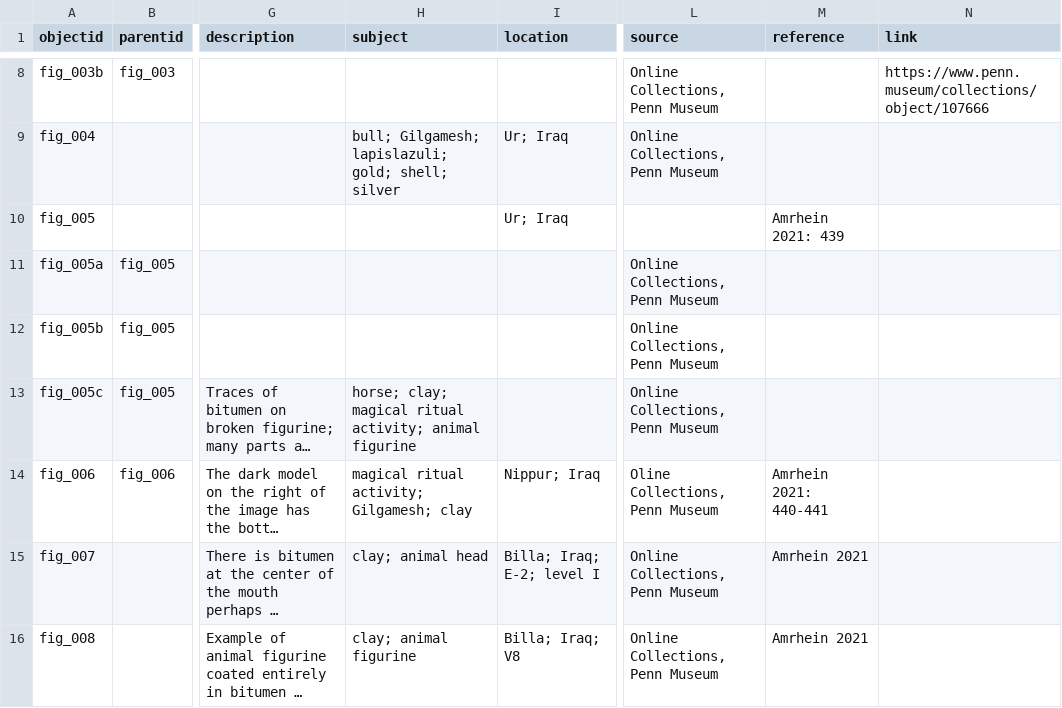
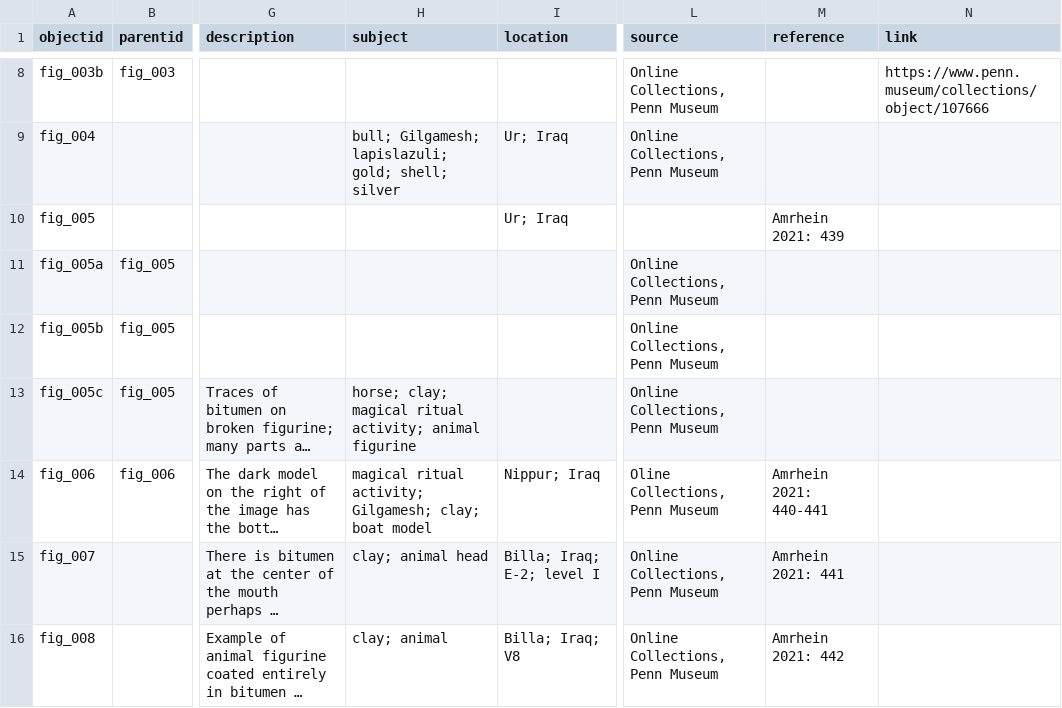
Before and after one commit to icastillo3/Bitumen-Bitch, a CSV file: _data/bitumen-metadata.csv, drawn as a sheet; only a part is shown, gaps mark what is left out; long unchanged cells end in …; the diff covers the shown part only; the diff names each change by its address in the sheet, - before the commit and + after, or states it on an @@ line.

Commit message:
Add files via upload

```diff
--- a/_data/bitumen-metadata.csv
+++ b/_data/bitumen-metadata.csv
-H14 (subject): …activity; Gilgamesh; clay
+H14 (subject): …activity; Gilgamesh; clay; boat model
-M15 (reference): Amrhein 2021
+M15 (reference): Amrhein 2021: 441
-H16 (subject): clay; animal figurine
+H16 (subject): clay; animal
-M16 (reference): Amrhein 2021
+M16 (reference): Amrhein 2021: 442
```
Also changed, not shown: 9 added rows and 2 edited cells elsewhere in this file.
